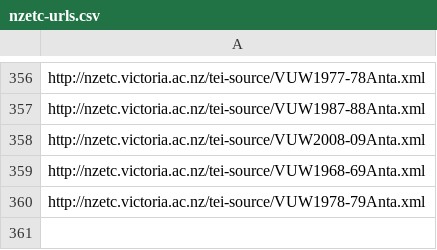
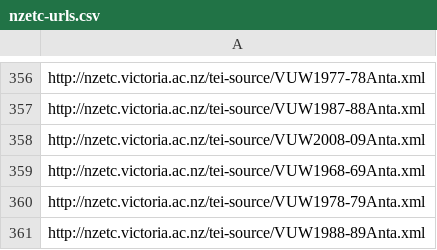
Before and after one commit to stuartyeates/sampler, a CSV file: TEI/nzetc-urls.csv, drawn as a sheet; only a part is shown, gaps mark what is left out.

Commit message:
add

```diff
--- a/TEI/nzetc-urls.csv
+++ b/TEI/nzetc-urls.csv
@@ -360 +360,2 @@ http://nzetc.victoria.ac.nz/tei-source/VUW1968-69Anta.xml
 http://nzetc.victoria.ac.nz/tei-source/VUW1978-79Anta.xml
+http://nzetc.victoria.ac.nz/tei-source/VUW1988-89Anta.xml
```
